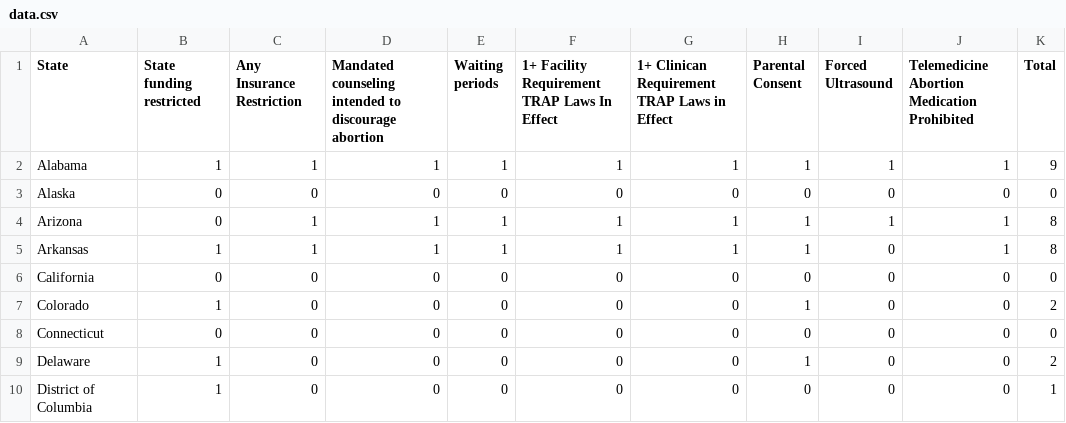
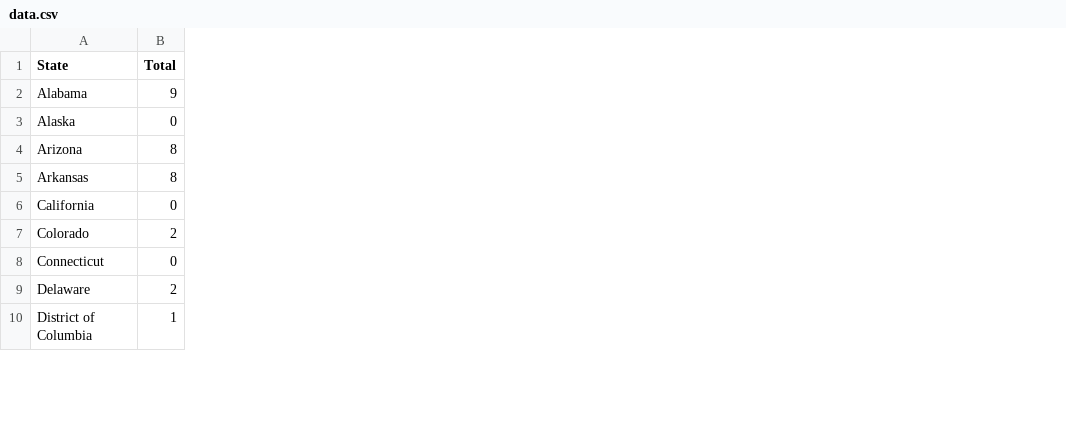
Before and after one commit to nicolerapfogel/abortion.data.original, a CSV file: data.csv, drawn as a sheet; only a part is shown; the diff names each change by its address in the sheet, - before the commit and + after, or states it on an @@ line.

Commit message:
Edit data

```diff
--- a/data.csv
+++ b/data.csv
-column B (State funding restricted), rows 2-10: 1 | 0 | 0 | 1 | 0 | 1 | 0 | 1 | 1
-column C (Any Insurance Restriction), rows 2-10: 1 | 0 | 1 | 1 | 0 | 0 | 0 | 0 | 0
-column D, rows 1-10: Mandated counseling intended to discourage abortion | 1 | 0 | 1 | 1 | 0 | 0 | 0 | 0 | 0
-column E (Waiting periods), rows 2-10: 1 | 0 | 1 | 1 | 0 | 0 | 0 | 0 | 0
-column F, rows 1-10: 1+ Facility Requirement TRAP Laws In Effect | 1 | 0 | 1 | 1 | 0 | 0 | 0 | 0 | 0
-column G, rows 1-10: 1+ Clinican Requirement TRAP Laws in Effect | 1 | 0 | 1 | 1 | 0 | 0 | 0 | 0 | 0
-column H (Parental Consent), rows 2-10: 1 | 0 | 1 | 1 | 0 | 1 | 0 | 1 | 0
-column I (Forced Ultrasound), rows 2-10: 1 | 0 | 1 | 0 | 0 | 0 | 0 | 0 | 0
-column J, rows 1-10: Telemedicine Abortion Medication Prohibited | 1 | 0 | 1 | 1 | 0 | 0 | 0 | 0 | 0
```
